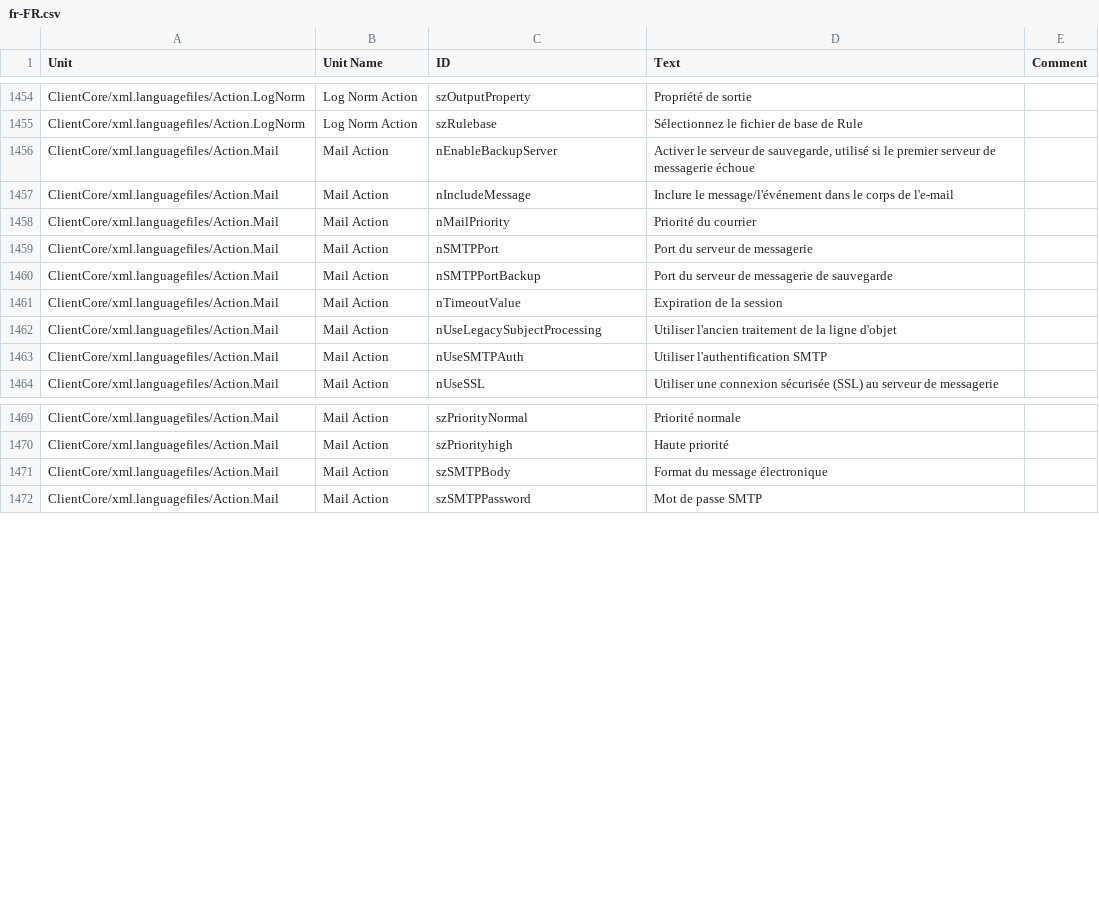
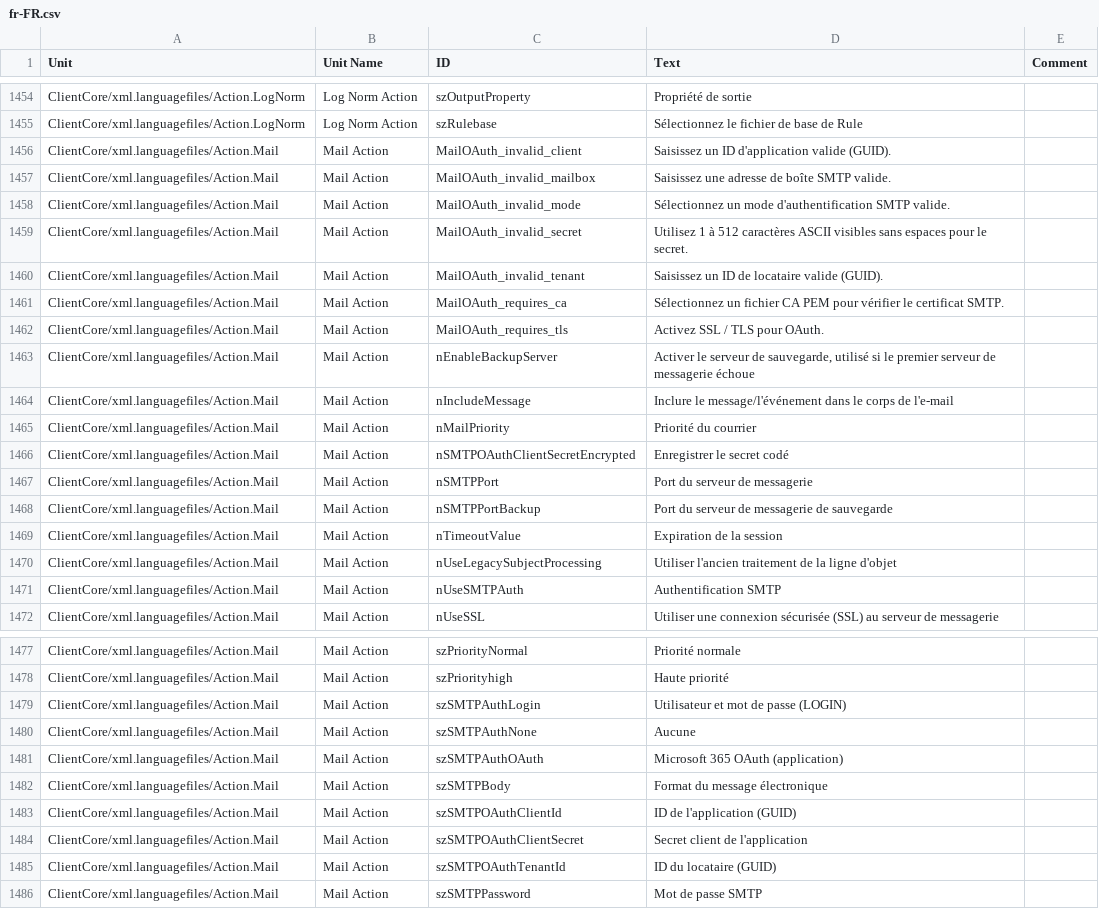
Before and after one commit to Adiscon/adiscon-community, a CSV file: language-files/clientcore/fr-FR.csv, drawn as a sheet; only a part is shown, gaps mark what is left out; the diff covers the shown part only.

```diff
--- a/language-files/clientcore/fr-FR.csv
+++ b/language-files/clientcore/fr-FR.csv
@@ -1502,2 +1502,9 @@ ClientCore/xml.languagefiles/Action.LogNorm,Log Norm Action,szOutputProperty,Pro
 ClientCore/xml.languagefiles/Action.LogNorm,Log Norm Action,szRulebase,Sélectionnez le fichier de base de Rule,
+ClientCore/xml.languagefiles/Action.Mail,Mail Action,MailOAuth_invalid_client,Saisissez un ID d'application valide (GUID).,
+ClientCore/xml.languagefiles/Action.Mail,Mail Action,MailOAuth_invalid_mailbox,Saisissez une adresse de boîte SMTP valide.,
+ClientCore/xml.languagefiles/Action.Mail,Mail Action,MailOAuth_invalid_mode,Sélectionnez un mode d'authentification SMTP valide.,
+ClientCore/xml.languagefiles/Action.Mail,Mail Action,MailOAuth_invalid_secret,Utilisez 1 à 512 caractères ASCII visibles sans espaces pour le secret.,
+ClientCore/xml.languagefiles/Action.Mail,Mail Action,MailOAuth_invalid_tenant,Saisissez un ID de locataire valide (GUID).,
+ClientCore/xml.languagefiles/Action.Mail,Mail Action,MailOAuth_requires_ca,Sélectionnez un fichier CA PEM pour vérifier le certificat SMTP.,
+ClientCore/xml.languagefiles/Action.Mail,Mail Action,MailOAuth_requires_tls,Activez SSL / TLS pour OAuth.,
 ClientCore/xml.languagefiles/Action.Mail,Mail Action,nEnableBackupServer,"Activer le serveur de sauvegarde, utilisé si le premier serveur de messagerie échoue",
@@ -1505,2 +1512,3 @@ ClientCore/xml.languagefiles/Action.Mail,Mail Action,nIncludeMessage,Inclure le
 ClientCore/xml.languagefiles/Action.Mail,Mail Action,nMailPriority,Priorité du courrier,
+ClientCore/xml.languagefiles/Action.Mail,Mail Action,nSMTPOAuthClientSecretEncrypted,Enregistrer le secret codé,
 ClientCore/xml.languagefiles/Action.Mail,Mail Action,nSMTPPort,Port du serveur de messagerie,
@@ -1509,3 +1517,3 @@ ClientCore/xml.languagefiles/Action.Mail,Mail Action,nTimeoutValue,Expiration de
 ClientCore/xml.languagefiles/Action.Mail,Mail Action,nUseLegacySubjectProcessing,Utiliser l'ancien traitement de la ligne d'objet,
-ClientCore/xml.languagefiles/Action.Mail,Mail Action,nUseSMTPAuth,Utiliser l'authentification SMTP,
+ClientCore/xml.languagefiles/Action.Mail,Mail Action,nUseSMTPAuth,Authentification SMTP,
 ClientCore/xml.languagefiles/Action.Mail,Mail Action,nUseSSL,Utiliser une connexion sécurisée (SSL) au serveur de messagerie,
@@ -1517,3 +1525,9 @@ ClientCore/xml.languagefiles/Action.Mail,Mail Action,szPriorityNormal,Priorité
 ClientCore/xml.languagefiles/Action.Mail,Mail Action,szPriorityhigh,Haute priorité,
+ClientCore/xml.languagefiles/Action.Mail,Mail Action,szSMTPAuthLogin,Utilisateur et mot de passe (LOGIN),
+ClientCore/xml.languagefiles/Action.Mail,Mail Action,szSMTPAuthNone,Aucune,
+ClientCore/xml.languagefiles/Action.Mail,Mail Action,szSMTPAuthOAuth,Microsoft 365 OAuth (application),
 ClientCore/xml.languagefiles/Action.Mail,Mail Action,szSMTPBody,Format du message électronique,
+ClientCore/xml.languagefiles/Action.Mail,Mail Action,szSMTPOAuthClientId,ID de l'application (GUID),
+ClientCore/xml.languagefiles/Action.Mail,Mail Action,szSMTPOAuthClientSecret,Secret client de l'application,
+ClientCore/xml.languagefiles/Action.Mail,Mail Action,szSMTPOAuthTenantId,ID du locataire (GUID),
 ClientCore/xml.languagefiles/Action.Mail,Mail Action,szSMTPPassword,Mot de passe SMTP,
```
Also changed, not shown: 9 added rows elsewhere in this file, language-files/clientcore/de-DE.csv, language-files/clientcore/es-ES.csv, 5 other files.
